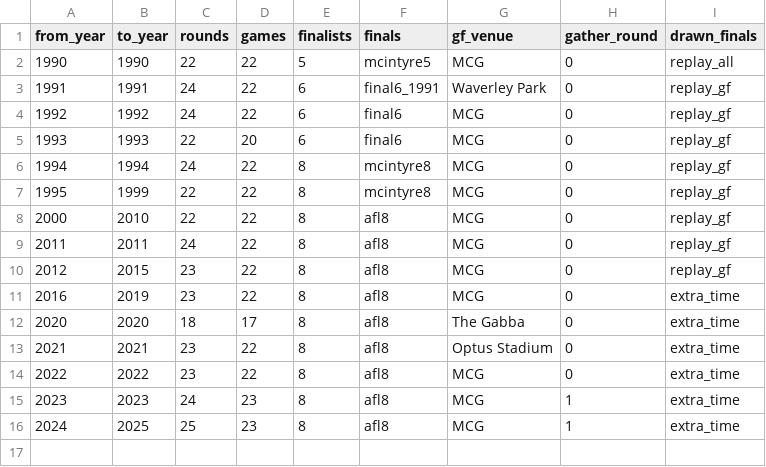
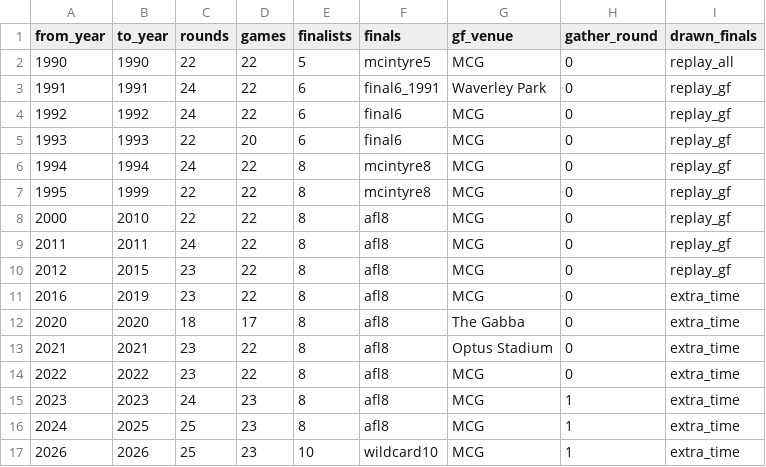
Before and after one commit to aussierulesdynasties/Afl-auto-battler, a CSV file: data/season_rules.csv, drawn as a sheet; the diff names each change by its address in the sheet, - before the commit and + after, or states it on an @@ line.

```diff
--- a/data/season_rules.csv
+++ b/data/season_rules.csv
+row 17: 2026 | 2026 | 25 | 23 | 10 | wildcard10 | MCG | 1 | extra_time
```
Also changed, not shown: 34 other files.
